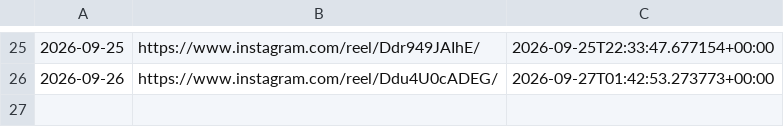
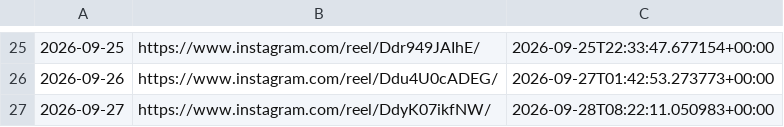
Before and after one commit to roganlxx/year-progress-bar, a CSV file: state/log.csv, drawn as a sheet; only a part is shown, gaps mark what is left out; the diff names each change by its address in the sheet, - before the commit and + after, or states it on an @@ line.

```diff
--- a/state/log.csv
+++ b/state/log.csv
+row 27: 2026-09-27 | https://www.instagram.com/reel/DdyK07ikfNW/ | 2026-09-28T08:22:11.050983+00:00
```
Also changed, not shown: 2 other files.
